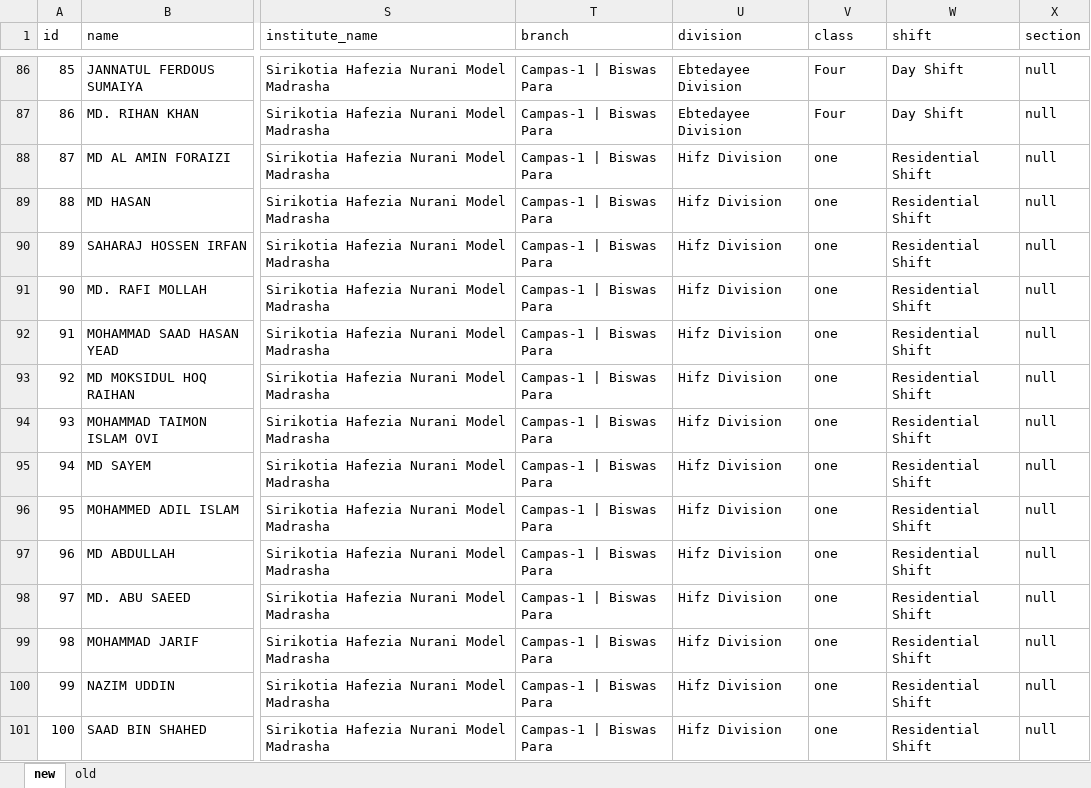
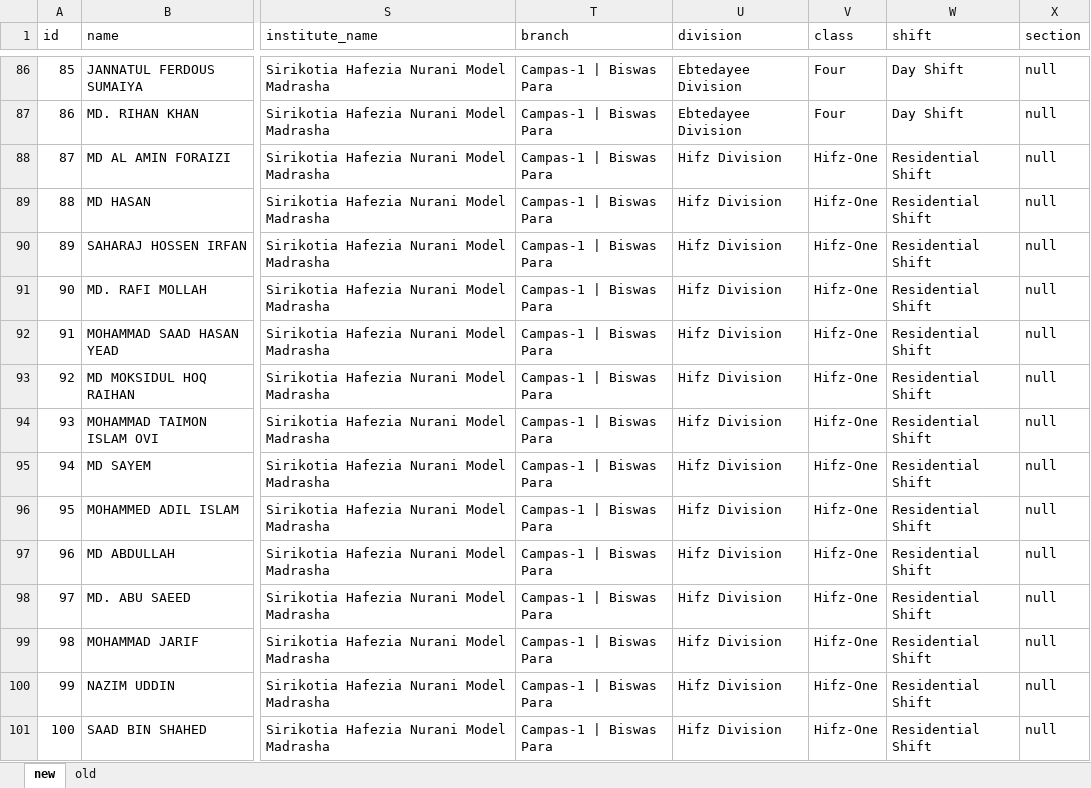
Before and after one commit to Anisur056/InstituteManager-app, an Excel workbook: apps/database/json/studentModel.xlsx, sheet new, drawn as a sheet; only a part is shown, gaps mark what is left out; values as stored, in another font and other column widths than the file's, no borders; charts and pictures not drawn; the diff covers the shown part only; the diff names each change by its address in the sheet, - before the commit and + after, or states it on an @@ line.

```diff
--- a/apps/database/json/studentModel.xlsx (sheet new)
+++ b/apps/database/json/studentModel.xlsx (sheet new)
-V88:V101 (class): one
+V88:V101 (class): Hifz-One
```
Also changed, not shown: 37 edited cells elsewhere in this sheet, 5 other files.
